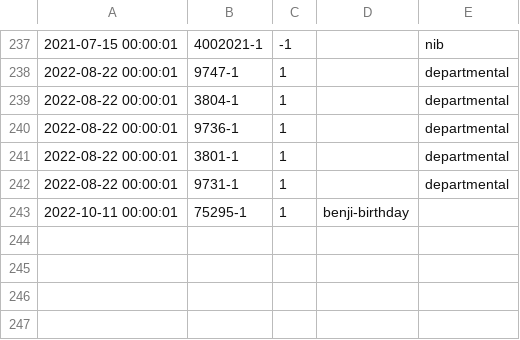
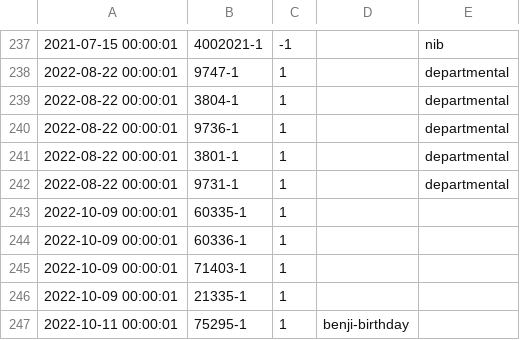
Before and after one commit to jncraton/bricki, a CSV file: data/set_transactions.csv, drawn as a sheet; only a part is shown, gaps mark what is left out.

Commit message:
Add sets

```diff
--- a/data/set_transactions.csv
+++ b/data/set_transactions.csv
@@ -242,2 +242,6 @@
 "2022-08-22 00:00:01",9731-1,1,,departmental
+"2022-10-09 00:00:01",60335-1,1,,
+"2022-10-09 00:00:01",60336-1,1,,
+"2022-10-09 00:00:01",71403-1,1,,
+"2022-10-09 00:00:01",21335-1,1,,
 "2022-10-11 00:00:01",75295-1,1,benji-birthday,
```
